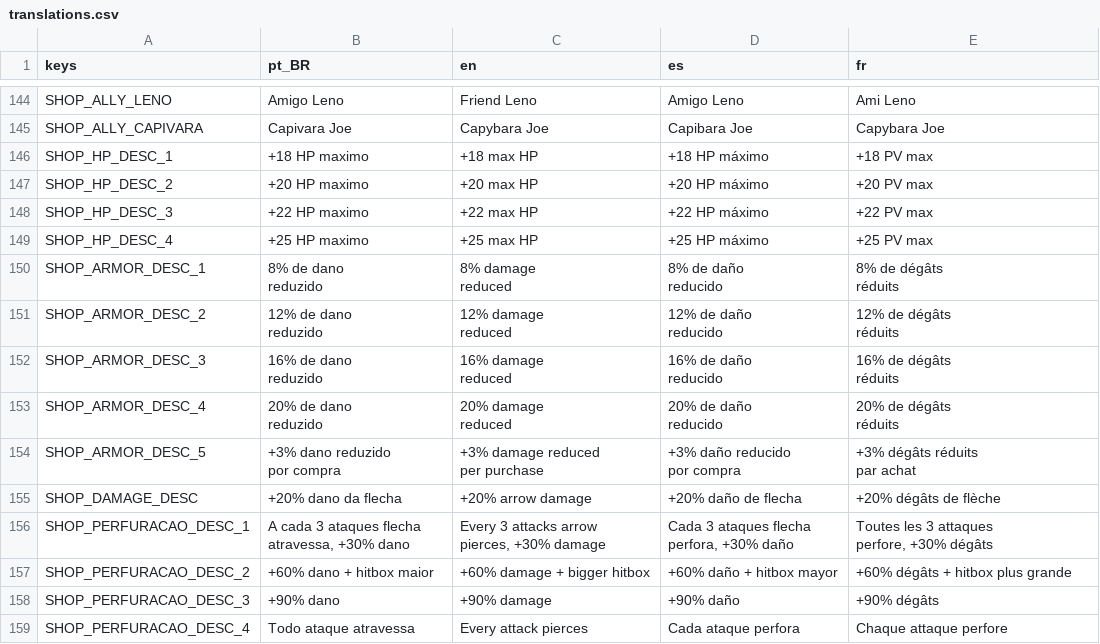
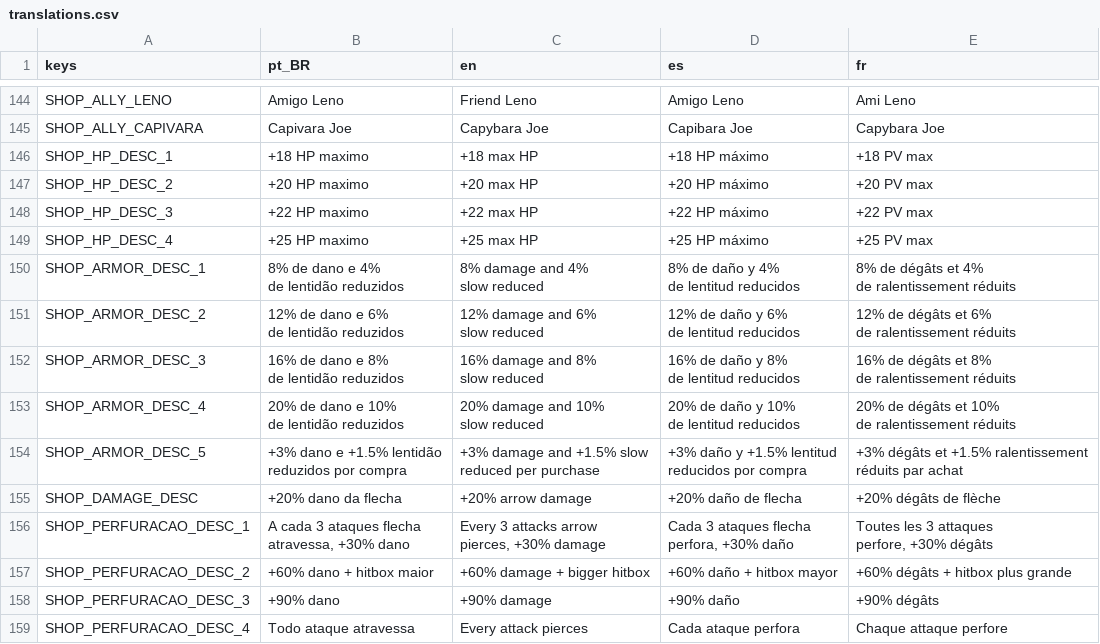
Before and after one commit to rafa-mesquita/Twilight-Quiver, a CSV file: assets/i18n/translations.csv, drawn as a sheet; only a part is shown, gaps mark what is left out; the diff covers the shown part only.

```diff
--- a/assets/i18n/translations.csv
+++ b/assets/i18n/translations.csv
@@ -185,27 +185,27 @@ SHOP_HP_DESC_3,+22 HP maximo,+22 max HP,+22 HP máximo,+22 PV max
 SHOP_HP_DESC_4,+25 HP maximo,+25 max HP,+25 HP máximo,+25 PV max
-SHOP_ARMOR_DESC_1,"8% de dano
-reduzido","8% damage
-reduced","8% de daño
-reducido","8% de dégâts
-réduits"
-SHOP_ARMOR_DESC_2,"12% de dano
-reduzido","12% damage
-reduced","12% de daño
-reducido","12% de dégâts
-réduits"
-SHOP_ARMOR_DESC_3,"16% de dano
-reduzido","16% damage
-reduced","16% de daño
-reducido","16% de dégâts
-réduits"
-SHOP_ARMOR_DESC_4,"20% de dano
-reduzido","20% damage
-reduced","20% de daño
-reducido","20% de dégâts
-réduits"
-SHOP_ARMOR_DESC_5,"+3% dano reduzido
-por compra","+3% damage reduced
-per purchase","+3% daño reducido
-por compra","+3% dégâts réduits
-par achat"
+SHOP_ARMOR_DESC_1,"8% de dano e 4%
+de lentidão reduzidos","8% damage and 4%
+slow reduced","8% de daño y 4%
+de lentitud reducidos","8% de dégâts et 4%
+de ralentissement réduits"
+SHOP_ARMOR_DESC_2,"12% de dano e 6%
+de lentidão reduzidos","12% damage and 6%
+slow reduced","12% de daño y 6%
+de lentitud reducidos","12% de dégâts et 6%
+de ralentissement réduits"
+SHOP_ARMOR_DESC_3,"16% de dano e 8%
+de lentidão reduzidos","16% damage and 8%
+slow reduced","16% de daño y 8%
+de lentitud reducidos","16% de dégâts et 8%
+de ralentissement réduits"
+SHOP_ARMOR_DESC_4,"20% de dano e 10%
+de lentidão reduzidos","20% damage and 10%
+slow reduced","20% de daño y 10%
+de lentitud reducidos","20% de dégâts et 10%
+de ralentissement réduits"
+SHOP_ARMOR_DESC_5,"+3% dano e +1.5% lentidão
+reduzidos por compra","+3% damage and +1.5% slow
+reduced per purchase","+3% daño y +1.5% lentitud
+reducidos por compra","+3% dégâts et +1.5% ralentissement
+réduits par achat"
 SHOP_DAMAGE_DESC,+20% dano da flecha,+20% arrow damage,+20% daño de flecha,+20% dégâts de flèche
```
Also changed, not shown: 20 edited cells elsewhere in this file, 15 other files.
